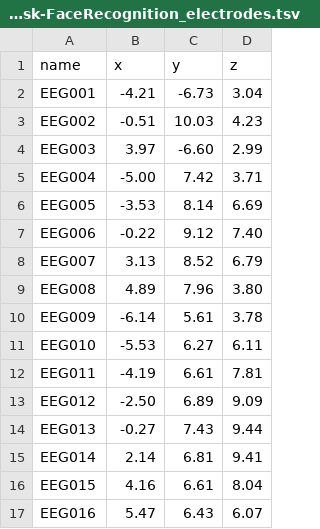
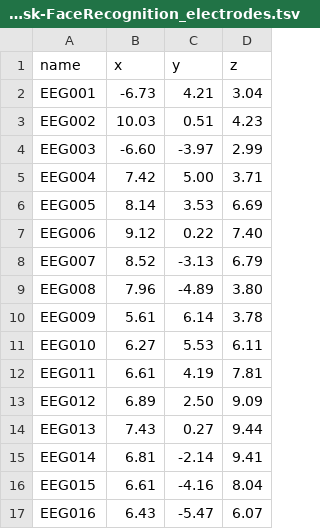
Before and after one commit to nemarDatasets/on002718, a TSV file: sub-016/eeg/sub-016_task-FaceRecognition_electrodes.tsv, drawn as a sheet; only a part is shown; the diff covers the shown part only.

```diff
--- a/sub-016/eeg/sub-016_task-FaceRecognition_electrodes.tsv
+++ b/sub-016/eeg/sub-016_task-FaceRecognition_electrodes.tsv
@@ -1,17 +1,17 @@
 name	x	y	z
-EEG001	-4.21	-6.73	3.04
-EEG002	-0.51	10.03	4.23
-EEG003	3.97	-6.60	2.99
-EEG004	-5.00	7.42	3.71
-EEG005	-3.53	8.14	6.69
-EEG006	-0.22	9.12	7.40
-EEG007	3.13	8.52	6.79
-EEG008	4.89	7.96	3.80
-EEG009	-6.14	5.61	3.78
-EEG010	-5.53	6.27	6.11
-EEG011	-4.19	6.61	7.81
-EEG012	-2.50	6.89	9.09
-EEG013	-0.27	7.43	9.44
-EEG014	2.14	6.81	9.41
-EEG015	4.16	6.61	8.04
-EEG016	5.47	6.43	6.07
+EEG001	-6.73	4.21	3.04
+EEG002	10.03	0.51	4.23
+EEG003	-6.60	-3.97	2.99
+EEG004	7.42	5.00	3.71
+EEG005	8.14	3.53	6.69
+EEG006	9.12	0.22	7.40
+EEG007	8.52	-3.13	6.79
+EEG008	7.96	-4.89	3.80
+EEG009	5.61	6.14	3.78
+EEG010	6.27	5.53	6.11
+EEG011	6.61	4.19	7.81
+EEG012	6.89	2.50	9.09
+EEG013	7.43	0.27	9.44
+EEG014	6.81	-2.14	9.41
+EEG015	6.61	-4.16	8.04
+EEG016	6.43	-5.47	6.07
```
Also changed, not shown: 108 edited cells elsewhere in this file, sub-017/eeg/sub-017_task-FaceRecognition_electrodes.tsv, sub-018/eeg/sub-018_task-FaceRecognition_electrodes.tsv.
